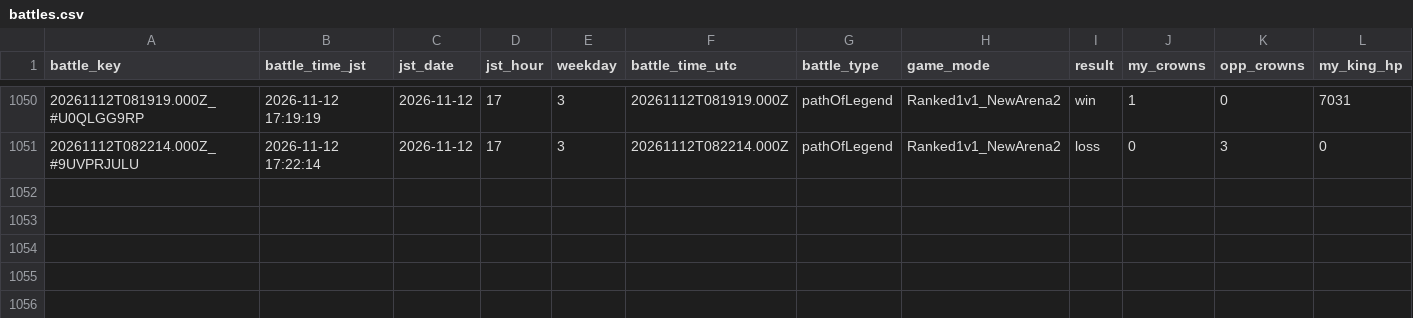
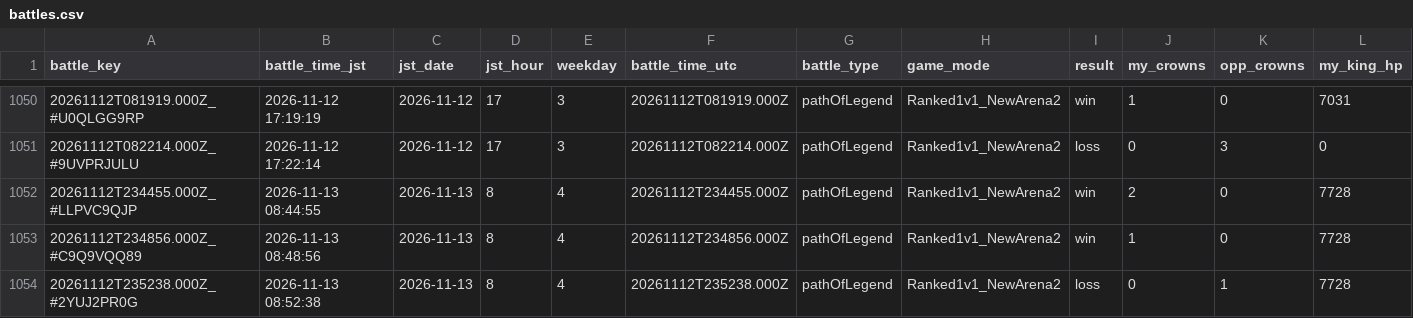
Before and after one commit to koh01201/clash-log, a CSV file: battles.csv, drawn as a sheet; only a part is shown, gaps mark what is left out; rows hold the shown columns only; the diff names each change by its address in the sheet, - before the commit and + after, or states it on an @@ line.

```diff
--- a/battles.csv
+++ b/battles.csv
+row 1052: 20261112T234455.000Z_#LLPVC9QJP | 2026-11-13 08:44:55 | 2026-11-13 | 8 | 4 | 20261112T234455.000Z | pathOfLegend | Ranked1v1_NewArena2 | win | 2 | 0 | 7728
+row 1053: 20261112T234856.000Z_#C9Q9VQQ89 | 2026-11-13 08:48:56 | 2026-11-13 | 8 | 4 | 20261112T234856.000Z | pathOfLegend | Ranked1v1_NewArena2 | win | 1 | 0 | 7728
+row 1054: 20261112T235238.000Z_#2YUJ2PR0G | 2026-11-13 08:52:38 | 2026-11-13 | 8 | 4 | 20261112T235238.000Z | pathOfLegend | Ranked1v1_NewArena2 | loss | 0 | 1 | 7728
```
Also changed, not shown: profile.csv, 2 other files.
